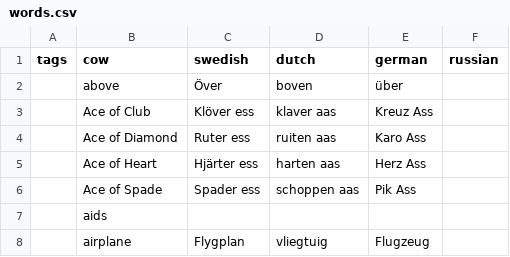
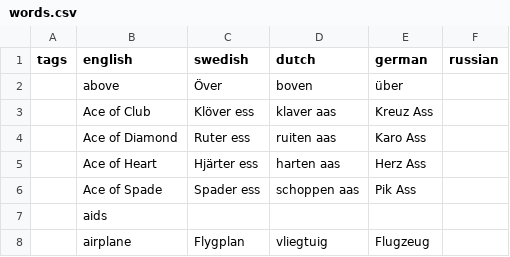
Before and after one commit to crazy2be/scribble, a CSV file: words.csv, drawn as a sheet; only a part is shown.

Commit message:
english not cow.

```diff
--- a/words.csv
+++ b/words.csv
@@ -1,2 +1,2 @@
-tags,cow,swedish,dutch,german,russian
+tags,english,swedish,dutch,german,russian
 ,above,Över,boven,über,
```
